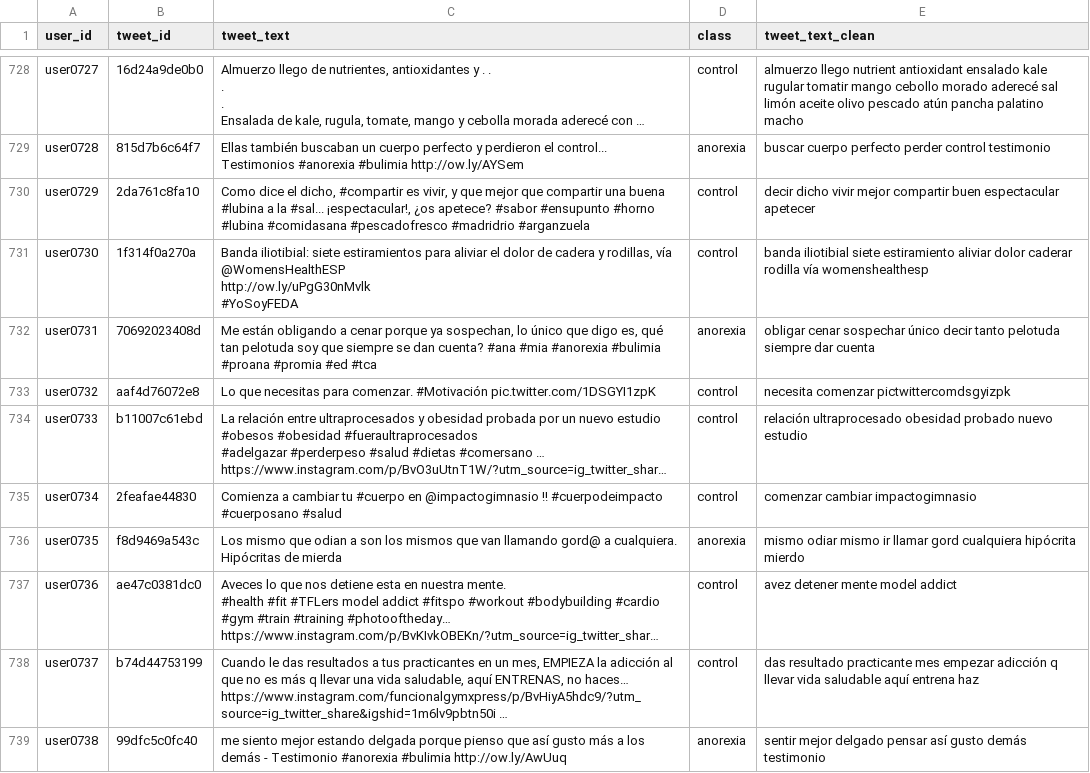
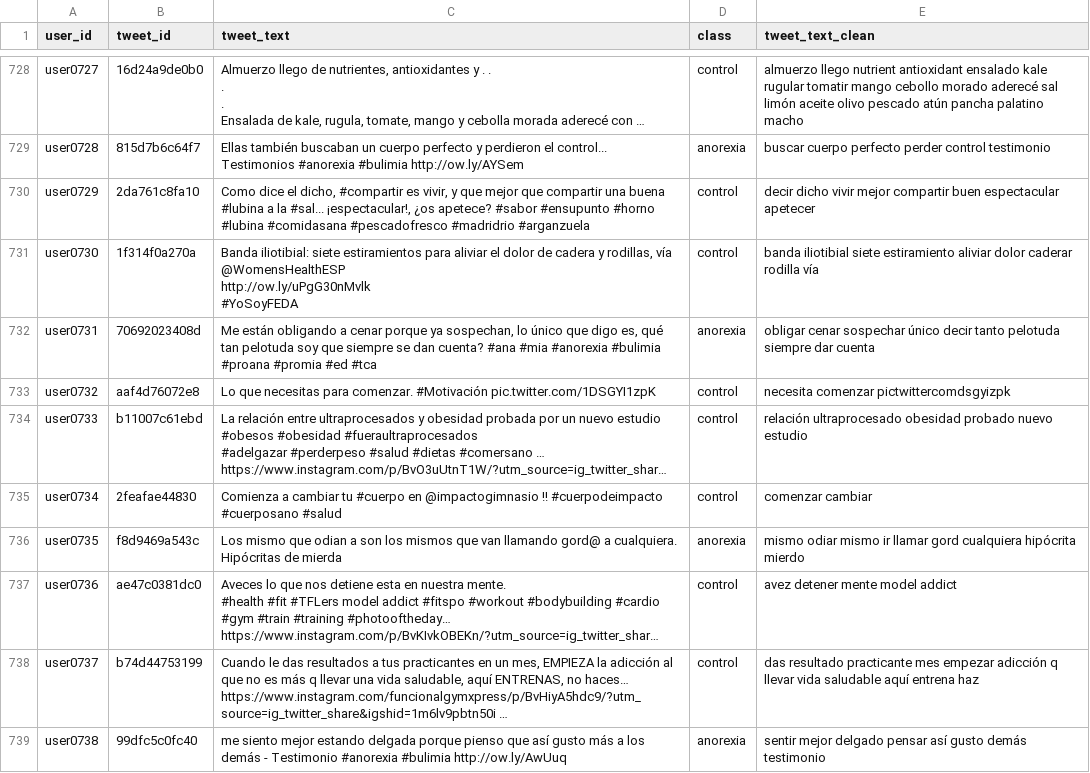
Before and after one commit to A01749675/NLP_OCTAVO, a CSV file: data_train_cleaned.csv, drawn as a sheet; only a part is shown, gaps mark what is left out; long unchanged cells end in …; the diff covers the shown part only; the diff names each change by its address in the sheet, - before the commit and + after, or states it on an @@ line.

```diff
--- a/data_train_cleaned.csv
+++ b/data_train_cleaned.csv
-E731 (tweet_text_clean): …rodilla vía womenshealthesp
+E731 (tweet_text_clean): …rodilla vía
-E735 (tweet_text_clean): comenzar cambiar impactogimnasio
+E735 (tweet_text_clean): comenzar cambiar
```
Also changed, not shown: 111 edited cells elsewhere in this file, 2 other files.
